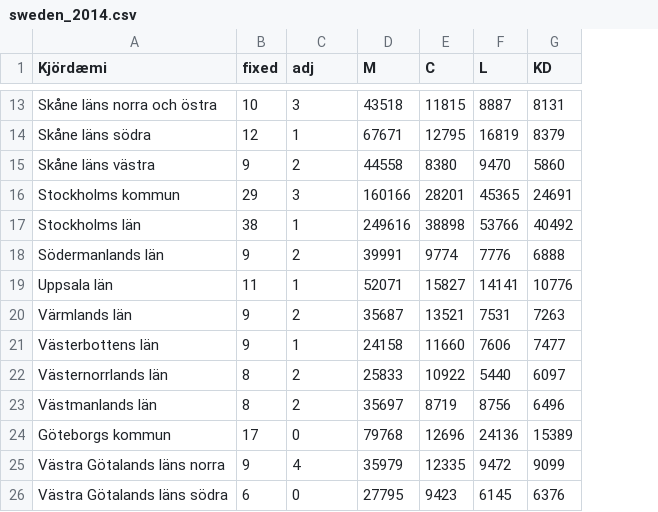
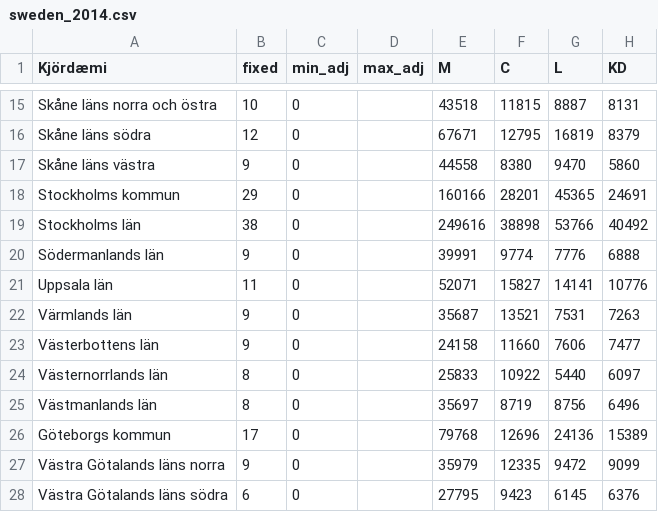
Before and after one commit to jonasson2/voting, a CSV file: data/sweden_2014.csv, drawn as a sheet; only a part is shown, gaps mark what is left out; addresses are those after the commit; the diff covers the shown part only; the diff names each change by its address in the sheet, - before the commit and + after, or states it on an @@ line.

```diff
--- a/data/sweden_2014.csv
+++ b/data/sweden_2014.csv
+column D (max_adj), empty
-C1: adj
+C1: min_adj
-C15 (min_adj): 3
+C15 (min_adj): 0
-C16 (min_adj): 1
+C16 (min_adj): 0
-C17 (min_adj): 2
+C17 (min_adj): 0
-C18 (min_adj): 3
+C18 (min_adj): 0
-C19 (min_adj): 1
+C19 (min_adj): 0
-C20 (min_adj): 2
+C20 (min_adj): 0
-C21 (min_adj): 1
+C21 (min_adj): 0
-C22 (min_adj): 2
+C22 (min_adj): 0
-C23 (min_adj): 1
+C23 (min_adj): 0
-C24:C25 (min_adj): 2
+C24:C25 (min_adj): 0
-C27 (min_adj): 4
+C27 (min_adj): 0
```
Also changed, not shown: 2 added rows and 9 edited cells elsewhere in this file, data/iceland_2013_hagstofan.csv, data/norway_2021.csv, 40 other files.
